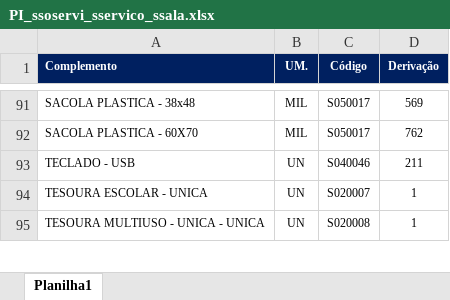
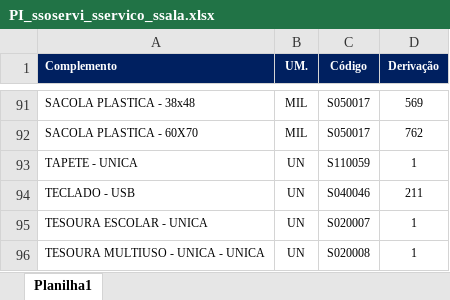
Before and after one commit to suprimentosdg/portal-suprimentos, an Excel workbook: pages/PI_ssoservi_sservico_ssala.xlsx, sheet Planilha1, drawn as a sheet; only a part is shown, gaps mark what is left out; values as stored, in another font and other column widths than the file's, no borders; conditional formats not drawn; the diff names each change by its address in the sheet, - before the commit and + after, or states it on an @@ line.

```diff
--- a/pages/PI_ssoservi_sservico_ssala.xlsx (sheet Planilha1)
+++ b/pages/PI_ssoservi_sservico_ssala.xlsx (sheet Planilha1)
+row 93: TAPETE - UNICA | UN | S110059 | 1
```
Also changed, not shown: pages/MA_ssoservi_cservico_ssala.xlsx, pages/MA_ssoservi_sservico_ssala.xlsx, 4 other files.
